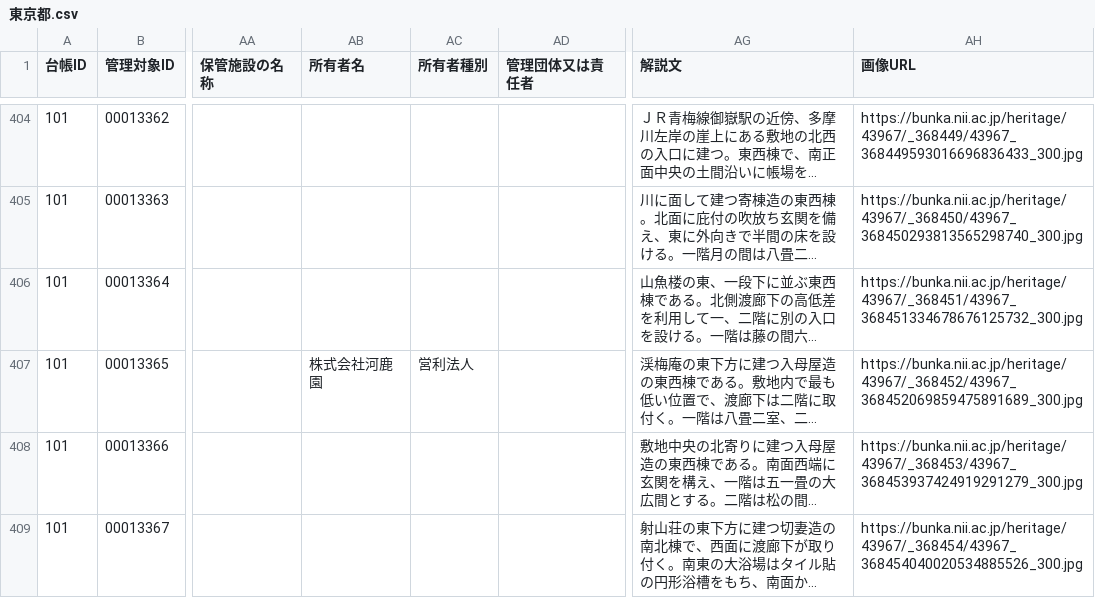
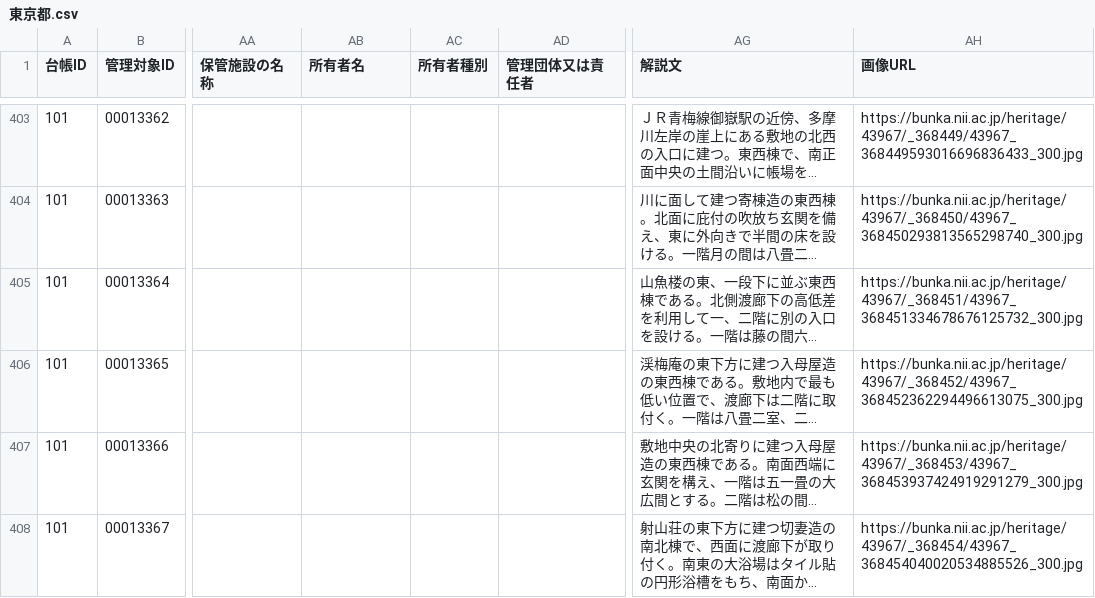
Before and after one commit to shinyaoguri/touroku-bunkazai, a CSV file: api/東京都.csv, drawn as a sheet; only a part is shown, gaps mark what is left out; long unchanged cells end in …; addresses are those after the commit; the diff covers the shown part only; the diff names each change by its address in the sheet, - before the commit and + after, or states it on an @@ line.

```diff
--- a/api/東京都.csv
+++ b/api/東京都.csv
-AB406 (所有者名): 株式会社河鹿園
+AB406 (所有者名): (empty)
-AC406 (所有者種別): 営利法人
+AC406 (所有者種別): (empty)
-AH406 (画像URL): https://bunka.nii.ac.jp/heritage/43967/_368452/43967_368452069859475891689_300.jpg
+AH406 (画像URL): https://bunka.nii.ac.jp/heritage/43967/_368452/43967_368452362294496613075_300.jpg
```
Also changed, not shown: 1 removed row and 6 edited cells elsewhere in this file, api/佐賀県.csv, api/愛媛県.csv, 57 other files.
